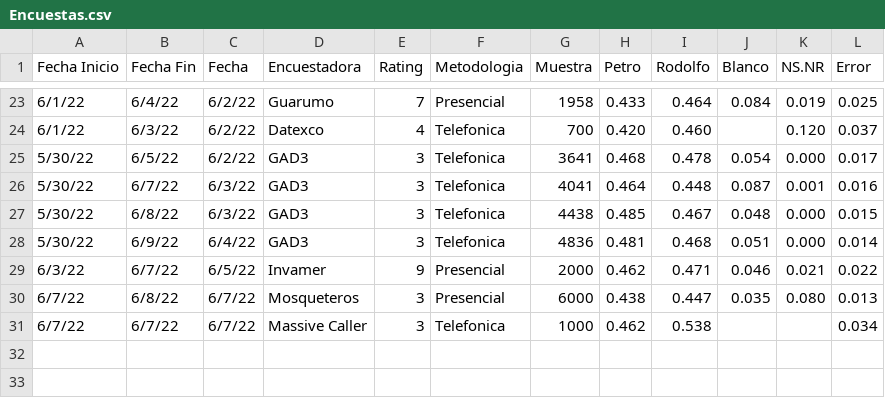
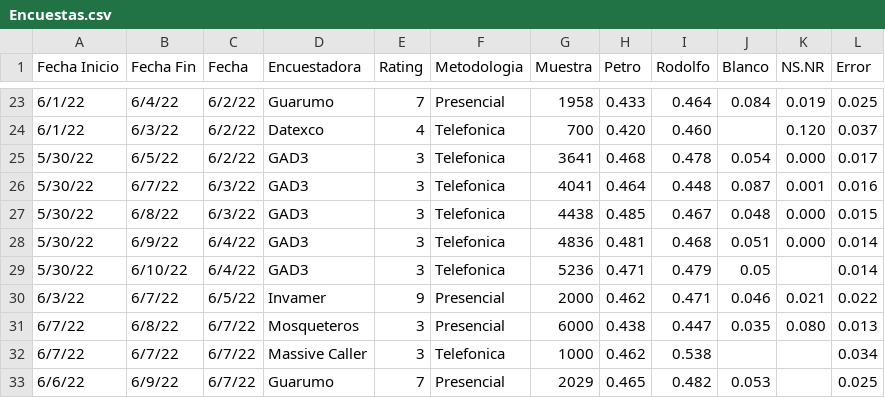
Before and after one commit to PoliticaConDato/Elecciones-2022, a CSV file: data_2nda/Encuestas.csv, drawn as a sheet; only a part is shown, gaps mark what is left out; the diff names each change by its address in the sheet, - before the commit and + after, or states it on an @@ line.

Commit message:
Encuesta Guarumo

```diff
--- a/data_2nda/Encuestas.csv
+++ b/data_2nda/Encuestas.csv
+row 29: 5/30/22 | 6/10/22 | 6/4/22 | GAD3 | 3 | Telefonica | 5236 | 0.471 | 0.479 | 0.05 |  | 0.014
+row 33: 6/6/22 | 6/9/22 | 6/7/22 | Guarumo | 7 | Presencial | 2029 | 0.465 | 0.482 | 0.053 |  | 0.025
```
